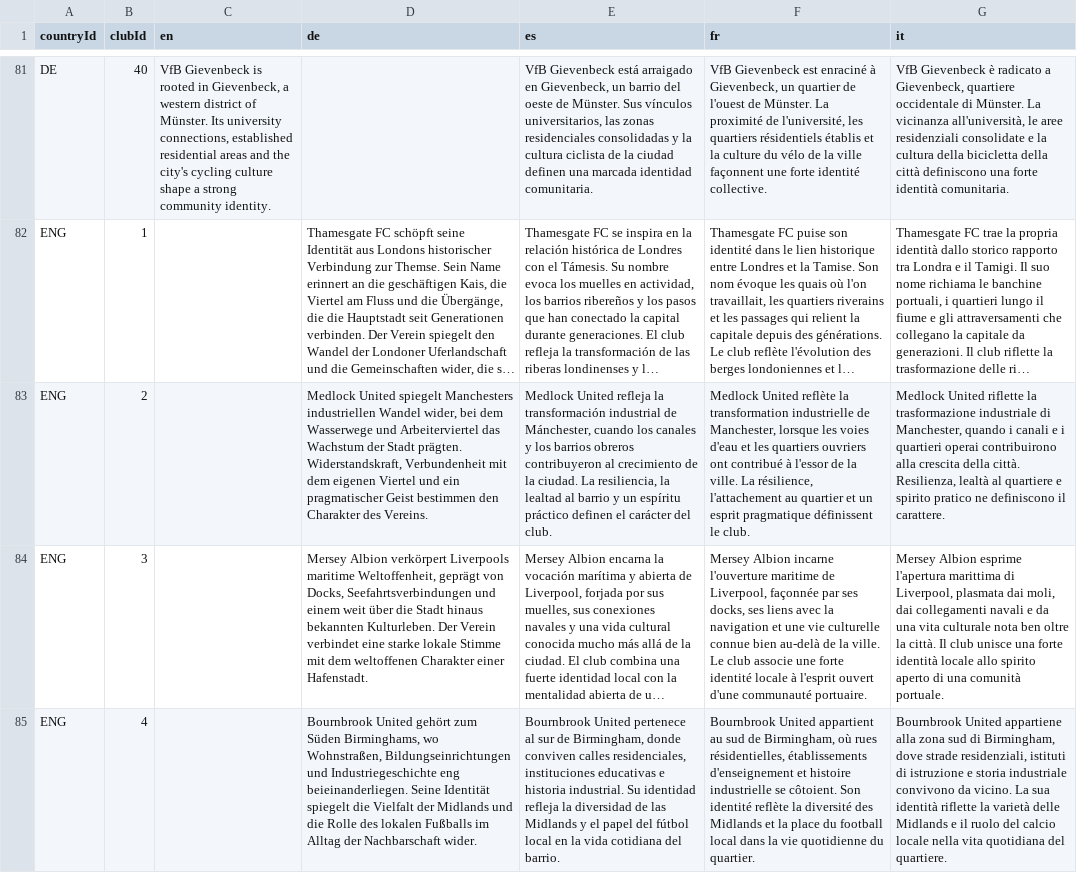
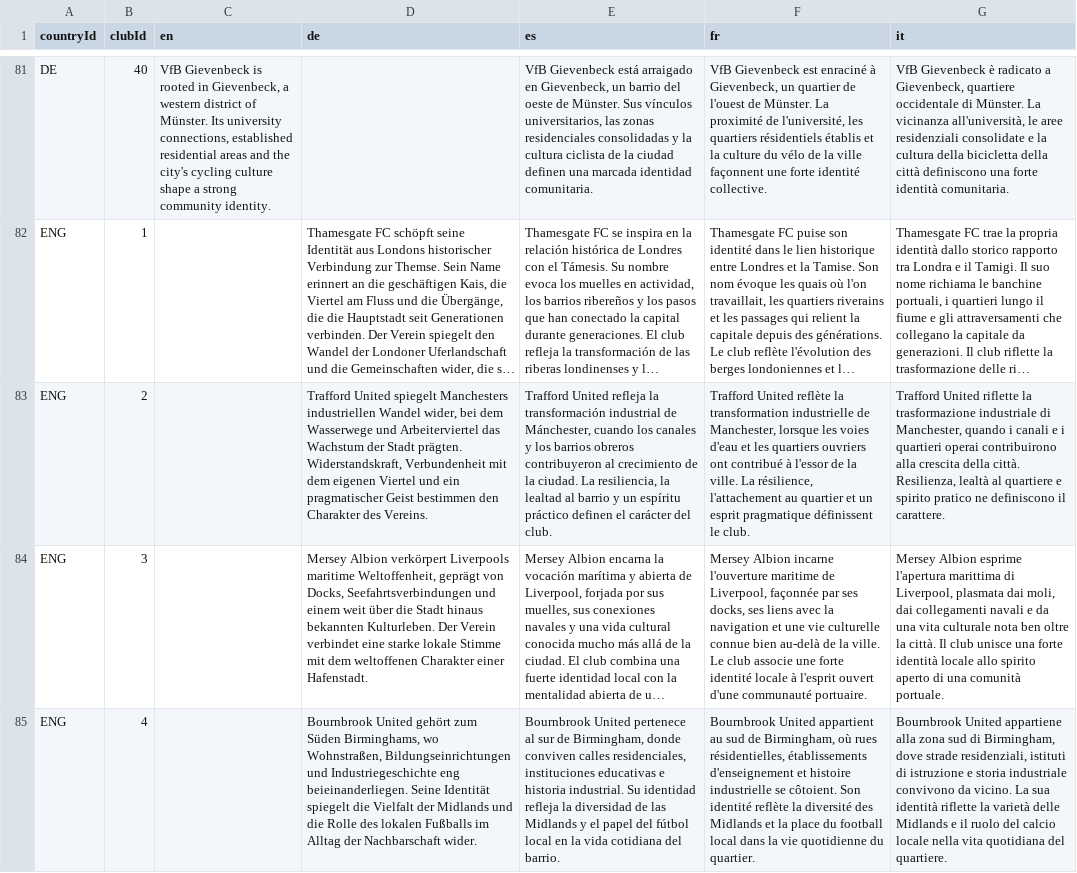
Before and after one commit to FraGioco9/football-architect, a CSV file: data/club-descriptions.i18n.csv, drawn as a sheet; only a part is shown, gaps mark what is left out; long unchanged cells end in …; the diff names each change by its address in the sheet, - before the commit and + after, or states it on an @@ line.

Commit message:
chore(clubs): reserve TRA for Trafford United and assign TRM to Tramontana

```diff
--- a/data/club-descriptions.i18n.csv
+++ b/data/club-descriptions.i18n.csv
-D83 (de): Medlock United spiegelt…
+D83 (de): Trafford United spiegelt…
-E83 (es): Medlock United refleja…
+E83 (es): Trafford United refleja…
-F83 (fr): Medlock United reflète…
+F83 (fr): Trafford United reflète…
-G83 (it): Medlock United riflette…
+G83 (it): Trafford United riflette…
```
Also changed, not shown: data/clubs-registry.csv, 4 other files.
